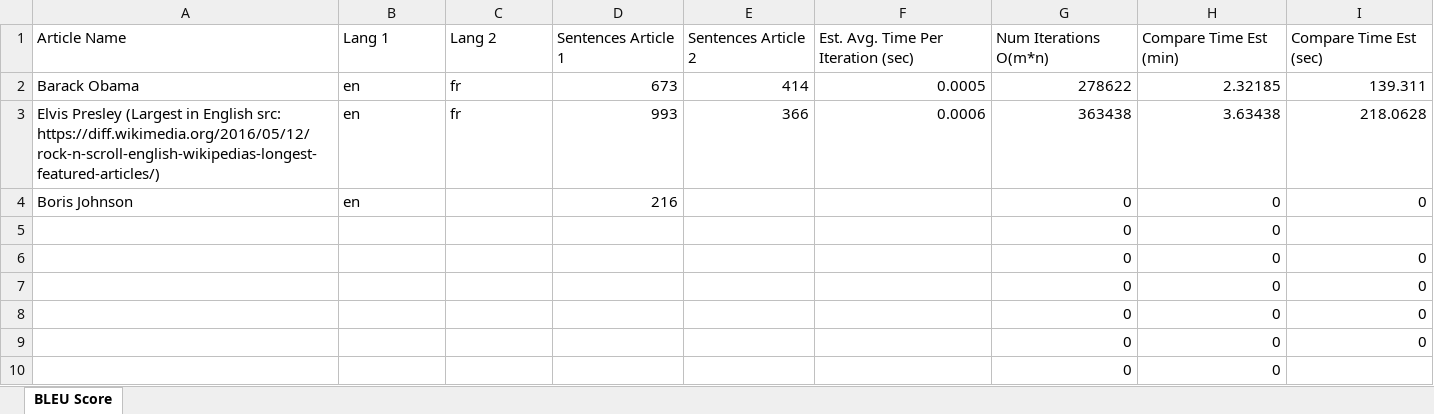
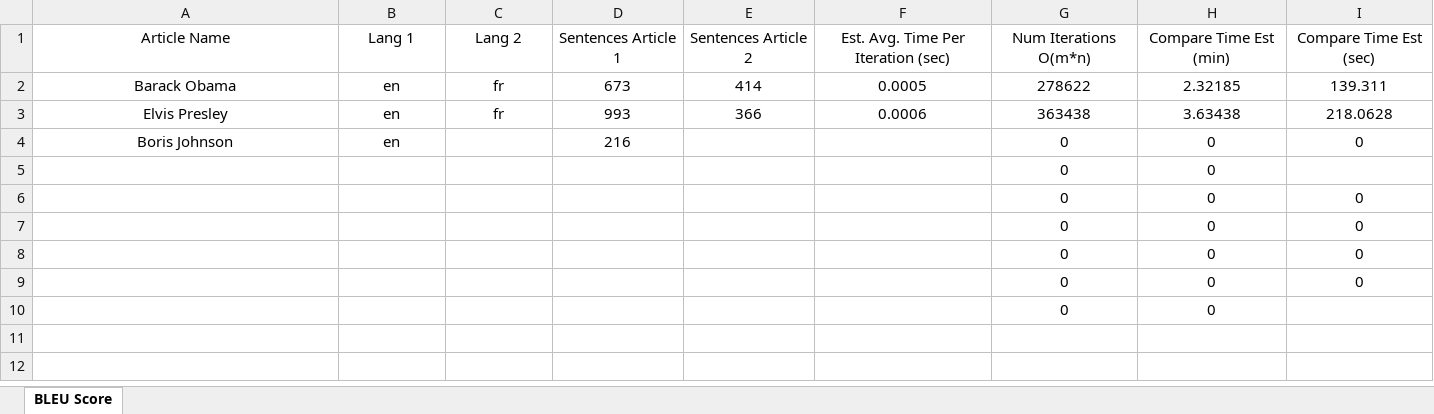
Before and after one commit to aidhayes/project-symmetry, an Excel workbook: Compare_Tests.xlsx, sheet BLEU Score, drawn as a sheet; only a part is shown; values as stored, in another font and other column widths than the file's, no borders; removed rows and columns are numbered as before the commit, all else as after; rows hold the shown columns only; the diff covers the shown part only; the diff names each change by its address in the sheet, - before the commit and + after, or states it on an @@ line.

Commit message:
Add tests for Elvis article

```diff
--- a/Compare_Tests.xlsx (sheet BLEU Score)
+++ b/Compare_Tests.xlsx (sheet BLEU Score)
-A1:I1 alignment: left
+A1:I1 alignment: center
-A2:C2 alignment: left
+A2:C2 alignment: center
-D2:I2 alignment: right
+D2:I2 alignment: center
-row 3: Elvis Presley (Largest in English src: https://diff.wikimedia.org/2016/05/12/rock-n-scroll-english-wikipedias-longest-featured-articles/) | en | fr | 993 | 366 | 0.0006 | 363438 | 3.63438 | 218.0628
+row 3: Elvis Presley | en | fr | 993 | 366 | 0.0006 | 363438 | 3.63438 | 218.0628
-A4:B4 alignment: left
+A4:B4 alignment: center
-D4 alignment: right
+D4 alignment: center
-G4:I4 alignment: right
+G4:I4 alignment: center
-G5:H5 alignment: right
+G5:H5 alignment: center
-G6:I9 alignment: right
+G6:I9 alignment: center
-G10:H10 alignment: right
+G10:H10 alignment: center
```
Also changed, not shown: cell formats elsewhere in this sheet.
